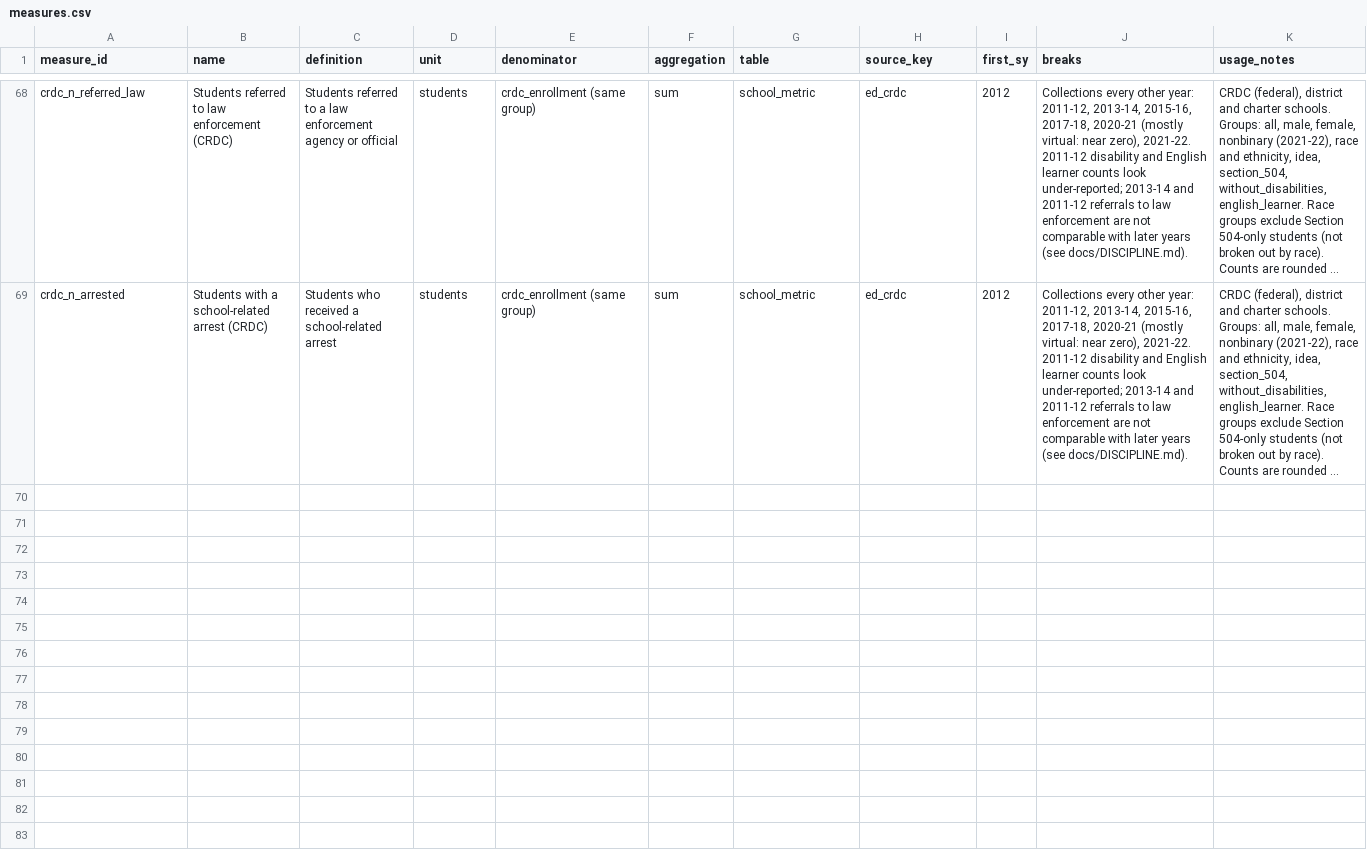
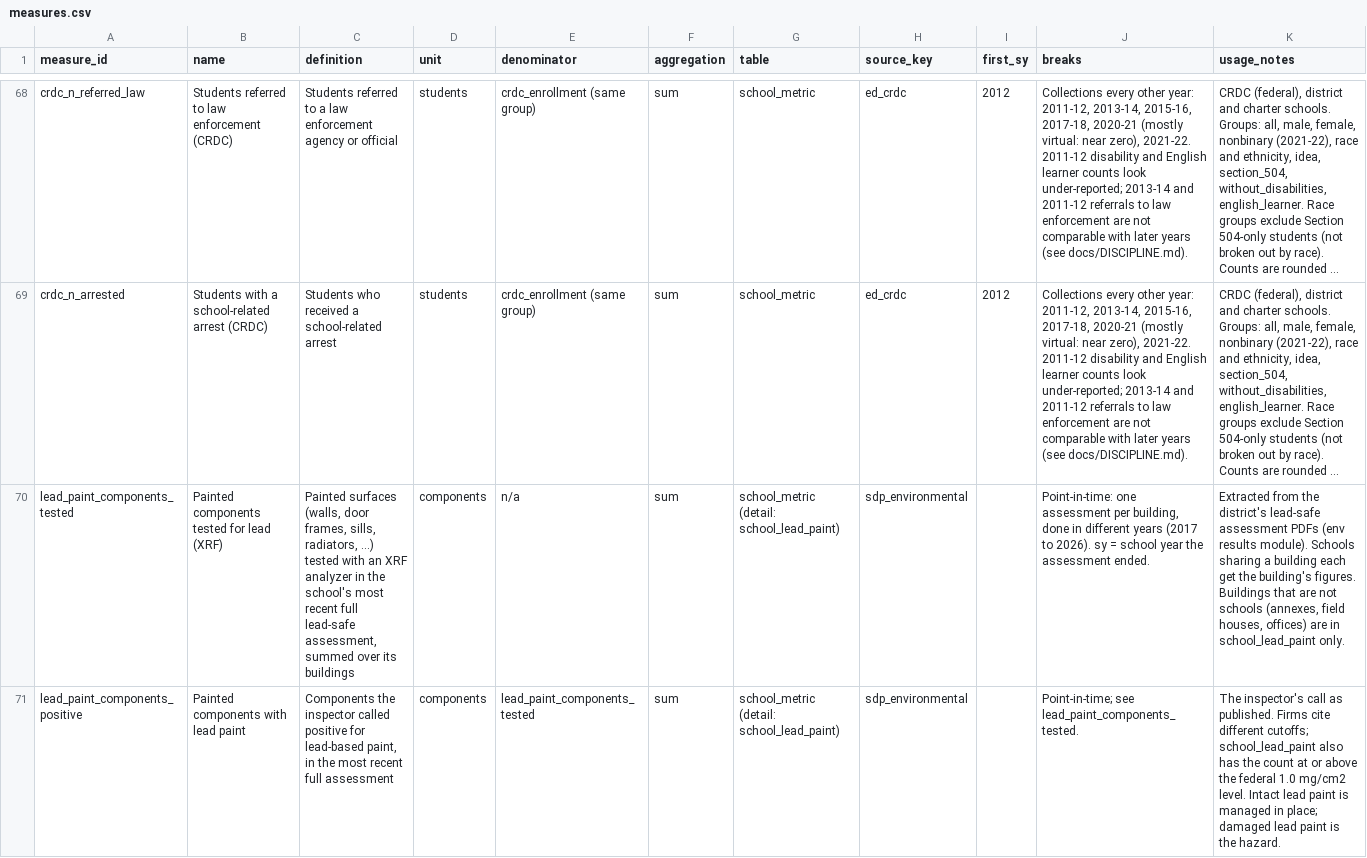
Before and after one commit to jongeeting/philly-school-data-explorer, a CSV file: registry/measures.csv, drawn as a sheet; only a part is shown, gaps mark what is left out; long unchanged cells end in …; the diff covers the shown part only; the diff names each change by its address in the sheet, - before the commit and + after, or states it on an @@ line.

```diff
--- a/registry/measures.csv
+++ b/registry/measures.csv
+row 70: lead_paint_components_tested | Painted components tested for lead (XRF) | Painted surfaces (walls, door frames, sills, radiators, ...) tested with an XRF analyzer in the school's most recent full lead-safe assessment, summed over its buildings | components | n/a | sum | school_metric (detail: school_lead_paint) | sdp_environmental |  | Point-in-time: one assessment per building, done in different years (2017 to 2026). sy = school year the assessment ended. | Extracted from the district's lead-safe assessment PDFs (env results module). Schools sharing a building each get the building's figures. Buildings that are not schools (annexes, field houses, offices) are in school_lead_paint only.
+row 71: lead_paint_components_positive | Painted components with lead paint | Components the inspector called positive for lead-based paint, in the most recent full assessment | components | lead_paint_components_tested | sum | school_metric (detail: school_lead_paint) | sdp_environmental |  | Point-in-time; see lead_paint_components_tested. | The inspector's call as published. Firms cite different cutoffs; school_lead_paint also has the count at or above the federal 1.0 mg/cm2 level. Intact lead paint is managed in place; damaged lead paint is the hazard.
```
Also changed, not shown: 3 added rows elsewhere in this file, sources/gaps.csv, 9 other files.
